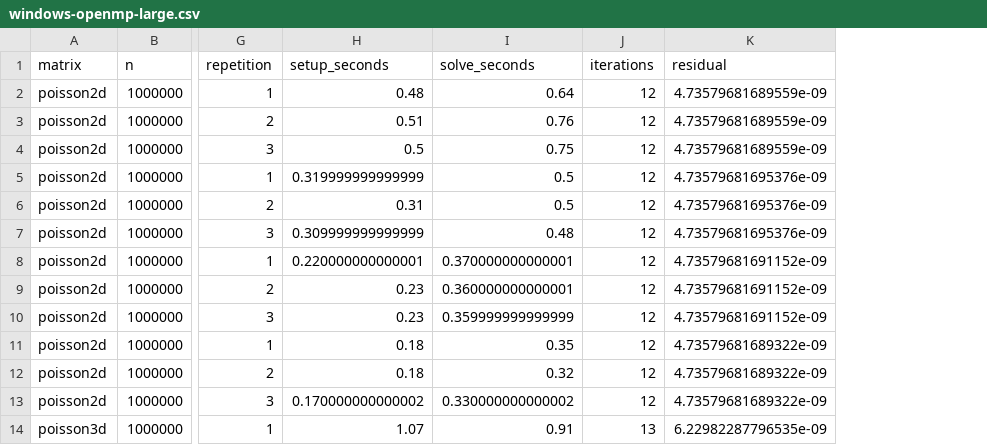
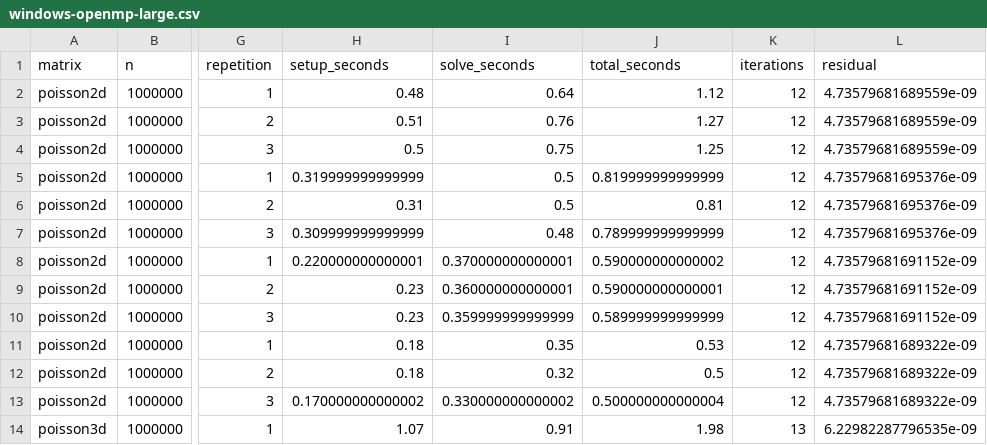
Before and after one commit to santiagohermo/RcppAMGCL, a CSV file: benchmarks/windows-openmp-large.csv, drawn as a sheet; only a part is shown, gaps mark what is left out; the diff names each change by its address in the sheet, - before the commit and + after, or states it on an @@ line.

Commit message:
Add paired benchmark totals and Matrix Cholesky comparison harness

```diff
--- a/benchmarks/windows-openmp-large.csv
+++ b/benchmarks/windows-openmp-large.csv
+column J (total_seconds), rows 2-14: 1.12 | 1.27 | 1.25 | 0.819999999999999 | 0.81 | 0.789999999999999 | 0.590000000000002 | 0.590000000000001 | 0.589999999999999 | 0.53 | 0.5 | 0.500000000000004 | 1.98
```
Also changed, not shown: benchmarks/native-baseline.csv, benchmarks/native-memory.csv, 7 other files.
